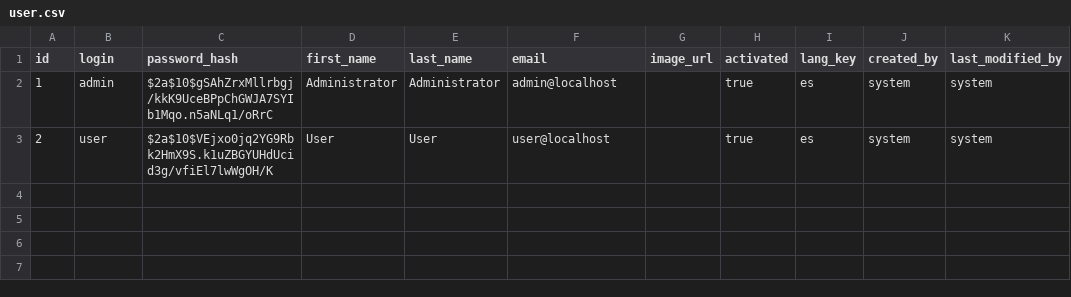
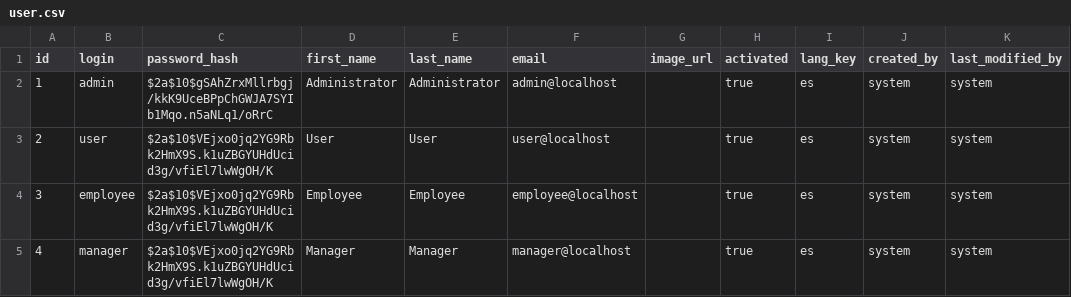
Before and after one commit to Shaggy2022/HappyFoodAPP, a CSV file: src/main/resources/config/liquibase/data/user.csv, drawn as a sheet.

Commit message:
chore: update user and add roles

```diff
--- a/src/main/resources/config/liquibase/data/user.csv
+++ b/src/main/resources/config/liquibase/data/user.csv
@@ -3 +3,3 @@ id;login;password_hash;first_name;last_name;email;image_url;activated;lang_key;c
 2;user;$2a$10$VEjxo0jq2YG9Rbk2HmX9S.k1uZBGYUHdUcid3g/vfiEl7lwWgOH/K;User;User;user@localhost;;true;es;system;system
+3;employee;$2a$10$VEjxo0jq2YG9Rbk2HmX9S.k1uZBGYUHdUcid3g/vfiEl7lwWgOH/K;Employee;Employee;employee@localhost;;true;es;system;system
+4;manager;$2a$10$VEjxo0jq2YG9Rbk2HmX9S.k1uZBGYUHdUcid3g/vfiEl7lwWgOH/K;Manager;Manager;manager@localhost;;true;es;system;system
```
Also changed, not shown: 4 other files.
